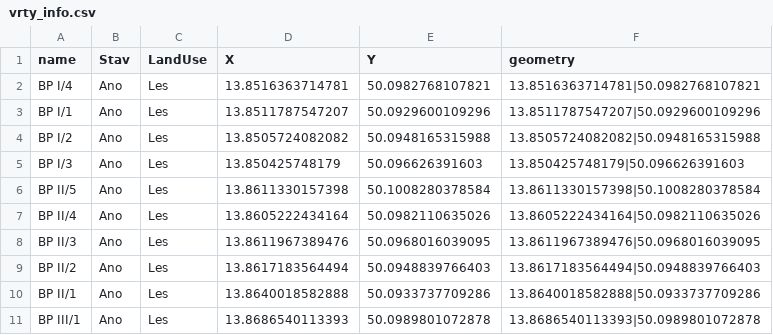
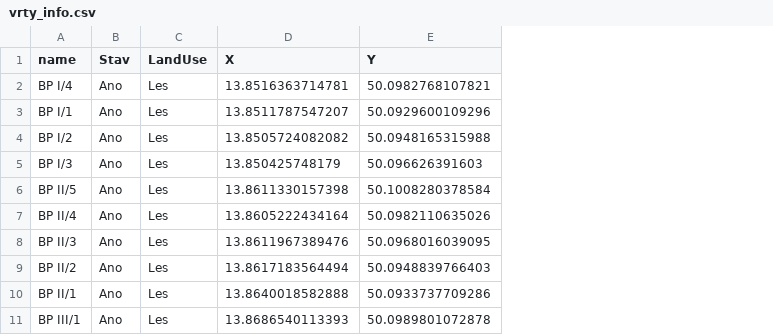
Before and after one commit to strnda/amalie_browser, a CSV file: data/vrty_info.csv, drawn as a sheet; only a part is shown; the diff names each change by its address in the sheet, - before the commit and + after, or states it on an @@ line.

```diff
--- a/data/vrty_info.csv
+++ b/data/vrty_info.csv
-column F (geometry), rows 2-11: 13.8516363714781|50.0982768107821 | 13.8511787547207|50.0929600109296 | 13.8505724082082|50.0948165315988 | 13.850425748179|50.096626391603 | 13.8611330157398|50.1008280378584 | 13.8605222434164|50.0982110635026 | 13.8611967389476|50.0968016039095 | 13.8617183564494|50.0948839766403 | 13.8640018582888|50.0933737709286 | 13.8686540113393|50.0989801072878
```
Also changed, not shown: 7 other files.
